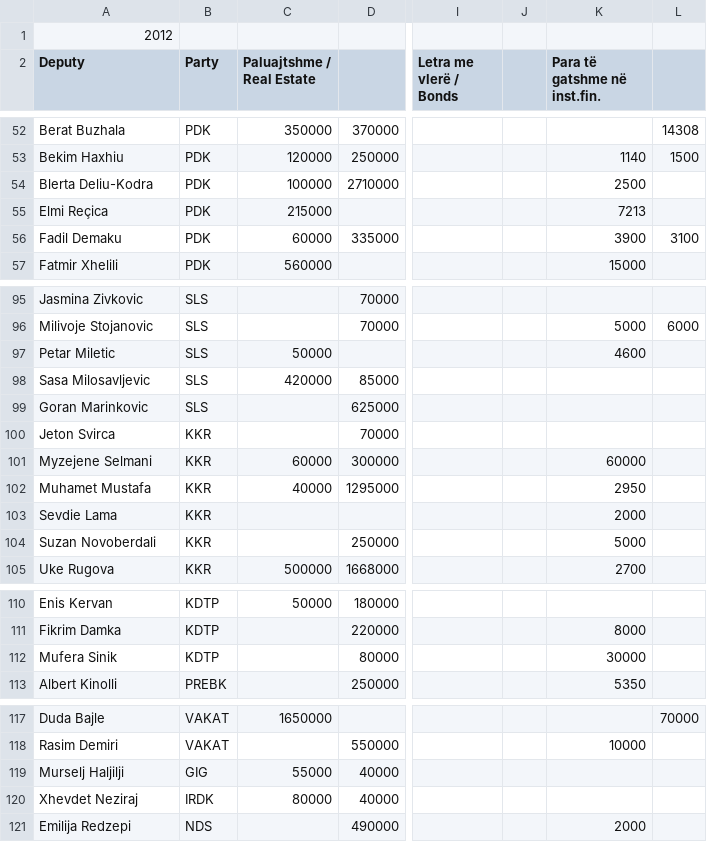
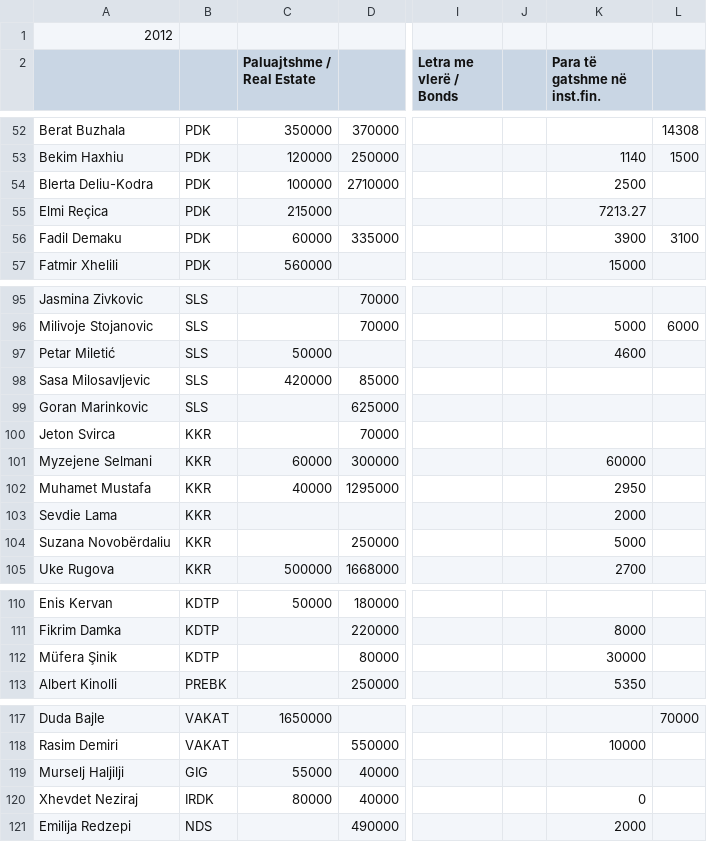
Before and after one commit to opendatakosovo/mp-asset-declaration-importer, a CSV file: data/2012.csv, drawn as a sheet; only a part is shown, gaps mark what is left out; the diff covers the shown part only; the diff names each change by its address in the sheet, - before the commit and + after, or states it on an @@ line.

```diff
--- a/data/2012.csv
+++ b/data/2012.csv
-A2: Deputy
+A2: (empty)
-B2: Party
+B2: (empty)
-K55 (Para të gatshme në inst.fin.): 7213
+K55 (Para të gatshme në inst.fin.): 7213.27
-A97: Petar Miletic
+A97: Petar Miletić
-A104: Suzan Novoberdali
+A104: Suzana Novobërdaliu
-A112: Mufera Sinik
+A112: Müfera Şinik
-K120 (Para të gatshme në inst.fin.): (empty)
+K120 (Para të gatshme në inst.fin.): 0
```
Also changed, not shown: 7 edited cells elsewhere in this file, data/2011.csv, data/2013.csv, 2 other files.
